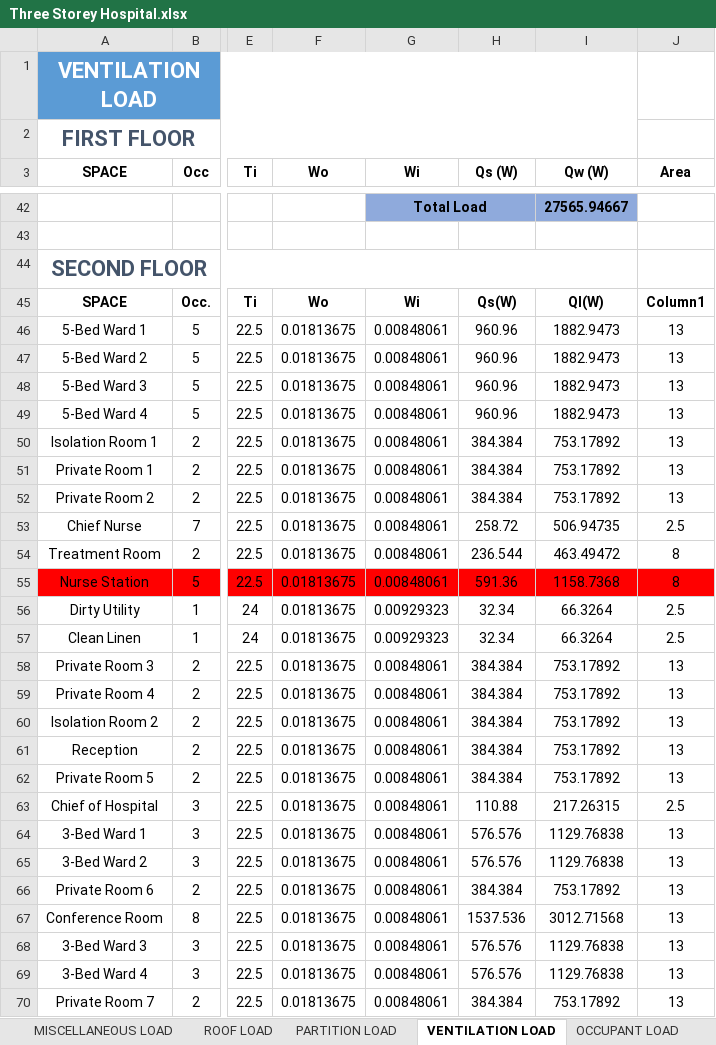
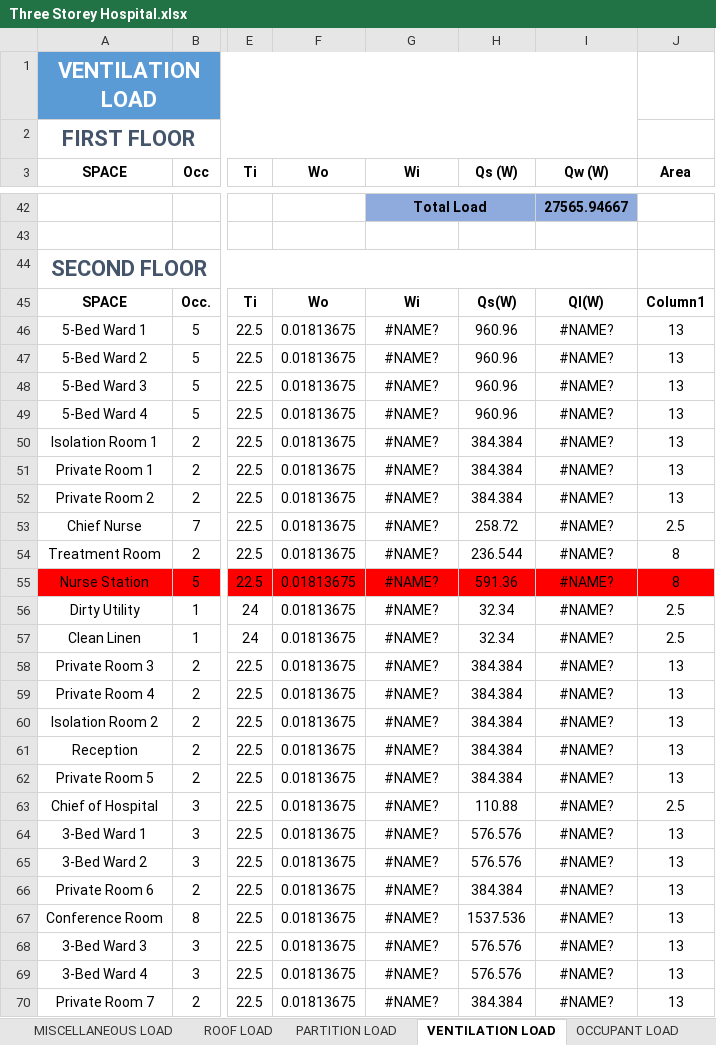
Before and after one commit to deviling124/Aircon, an Excel workbook: Excel/Three Storey Hospital.xlsx, sheet VENTILATION LOAD, drawn as a sheet; only a part is shown, gaps mark what is left out; values as stored, in another font and other column widths than the file's, no borders; table styles not drawn; the diff covers the shown part only; the diff names each change by its address in the sheet, - before the commit and + after, or states it on an @@ line.

```diff
--- a/Excel/Three Storey Hospital.xlsx (sheet VENTILATION LOAD)
+++ b/Excel/Three Storey Hospital.xlsx (sheet VENTILATION LOAD)
-G46:G55 (Wi): 0.00848061
+G46:G55 (Wi): #NAME?
-I46:I49 (Qw (W)): 1882.9473
+I46:I49 (Qw (W)): #NAME?
-I50:I52 (Qw (W)): 753.17892
+I50:I52 (Qw (W)): #NAME?
-I53 (Qw (W)): 506.94735
+I53 (Qw (W)): #NAME?
-I54 (Qw (W)): 463.49472
+I54 (Qw (W)): #NAME?
-I55 (Qw (W)): 1158.7368
+I55 (Qw (W)): #NAME?
-G56:G57 (Wi): 0.00929323
+G56:G57 (Wi): #NAME?
-I56:I57 (Qw (W)): 66.3264
+I56:I57 (Qw (W)): #NAME?
-G58:G70 (Wi): 0.00848061
+G58:G70 (Wi): #NAME?
-I58:I62 (Qw (W)): 753.17892
+I58:I62 (Qw (W)): #NAME?
-I63 (Qw (W)): 217.26315
+I63 (Qw (W)): #NAME?
-I64:I65 (Qw (W)): 1129.76838
+I64:I65 (Qw (W)): #NAME?
-I66 (Qw (W)): 753.17892
+I66 (Qw (W)): #NAME?
-I67 (Qw (W)): 3012.71568
+I67 (Qw (W)): #NAME?
-I68:I69 (Qw (W)): 1129.76838
+I68:I69 (Qw (W)): #NAME?
-I70 (Qw (W)): 753.17892
+I70 (Qw (W)): #NAME?
```
Also changed, not shown: 112 edited cells elsewhere in this sheet, sheet INFILTRATION LOAD, sheet GLASS LOAD, sheet EXTERNAL WALL LOAD, sheet Heat Load Calculation Summary, other sheet tabs, 14 other files.
